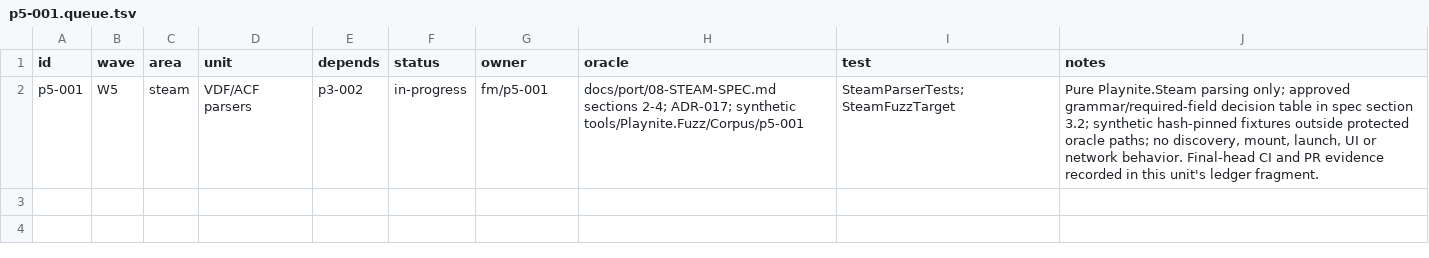
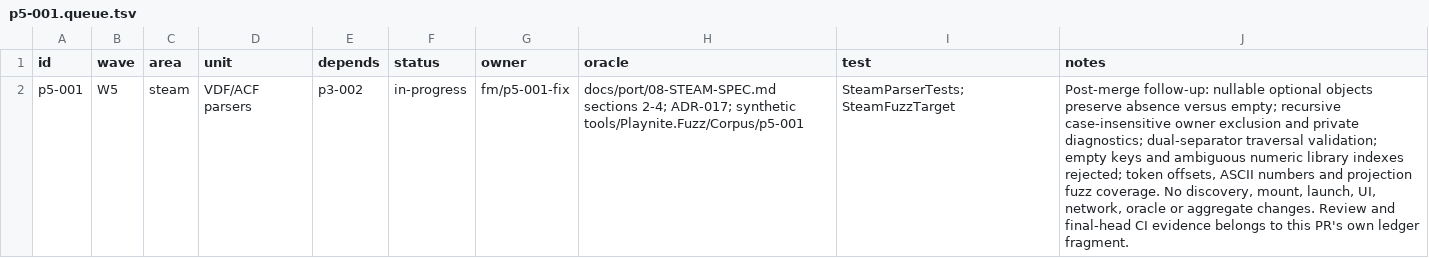
Before and after one commit to seanburkes/playnite-linux, a TSV file: docs/port/units/p5-001.queue.tsv, drawn as a sheet; the diff names each change by its address in the sheet, - before the commit and + after, or states it on an @@ line.

Commit message:
fix(steam): preserve optional object presence and harden parser boundaries
Port-Unit: p5-001

```diff
--- a/docs/port/units/p5-001.queue.tsv
+++ b/docs/port/units/p5-001.queue.tsv
-G2 (owner): fm/p5-001
+G2 (owner): fm/p5-001-fix
-J2 (notes): Pure Playnite.Steam parsing only; approved grammar/required-field decision table in spec section 3.2; synthetic hash-pinned fixtures outside protected oracle paths; no discovery, mount, launch, UI or network behavior. Final-head CI and PR evidence recorded in this unit's ledger fragment.
+J2 (notes): Post-merge follow-up: nullable optional objects preserve absence versus empty; recursive case-insensitive owner exclusion and private diagnostics; dual-separator traversal validation; empty keys and ambiguous numeric library indexes rejected; token offsets, ASCII numbers and projection fuzz coverage. No discovery, mount, launch, UI, network, oracle or aggregate changes. Review and final-head CI evidence belongs to this PR's own ledger fragment.
```
Also changed, not shown: 6 other files.
